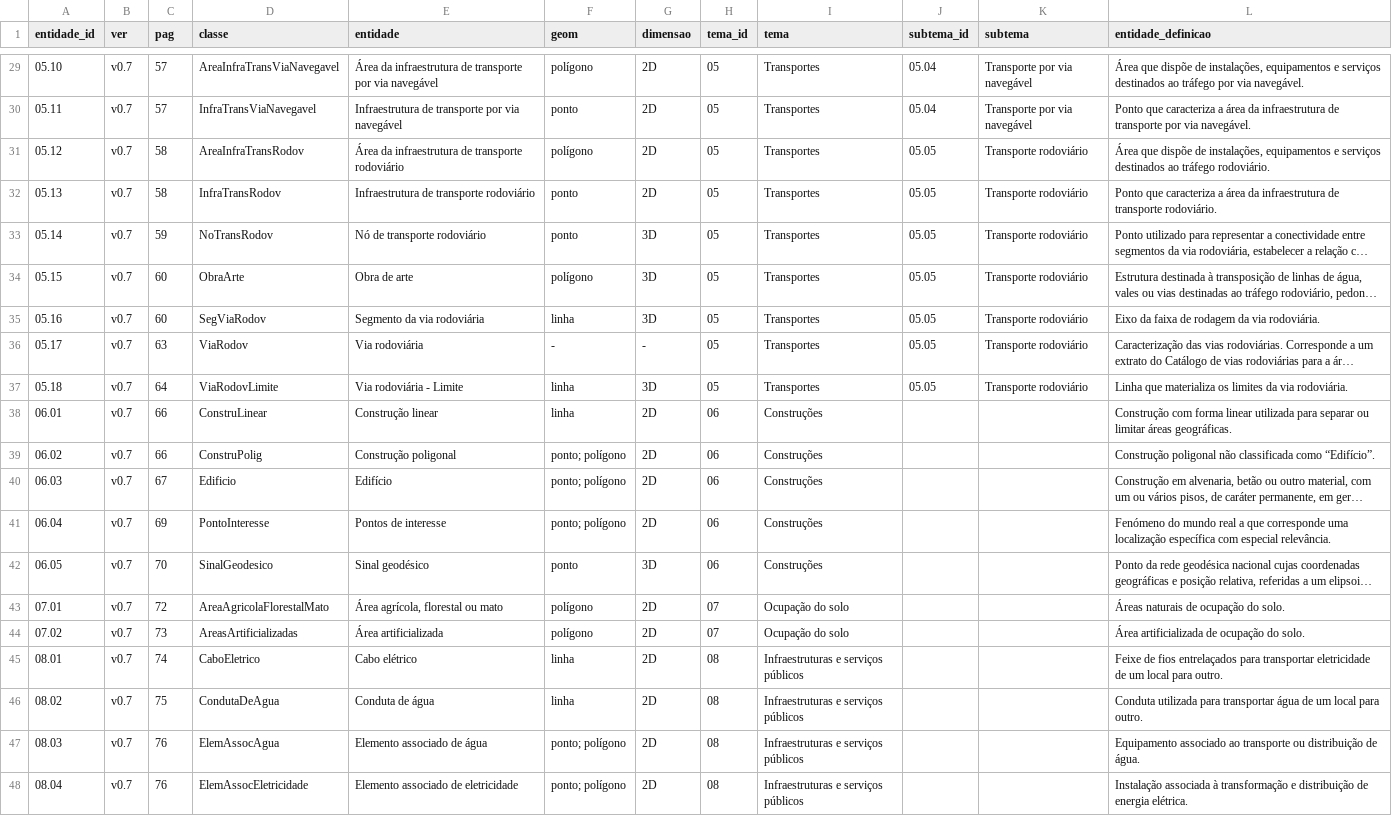
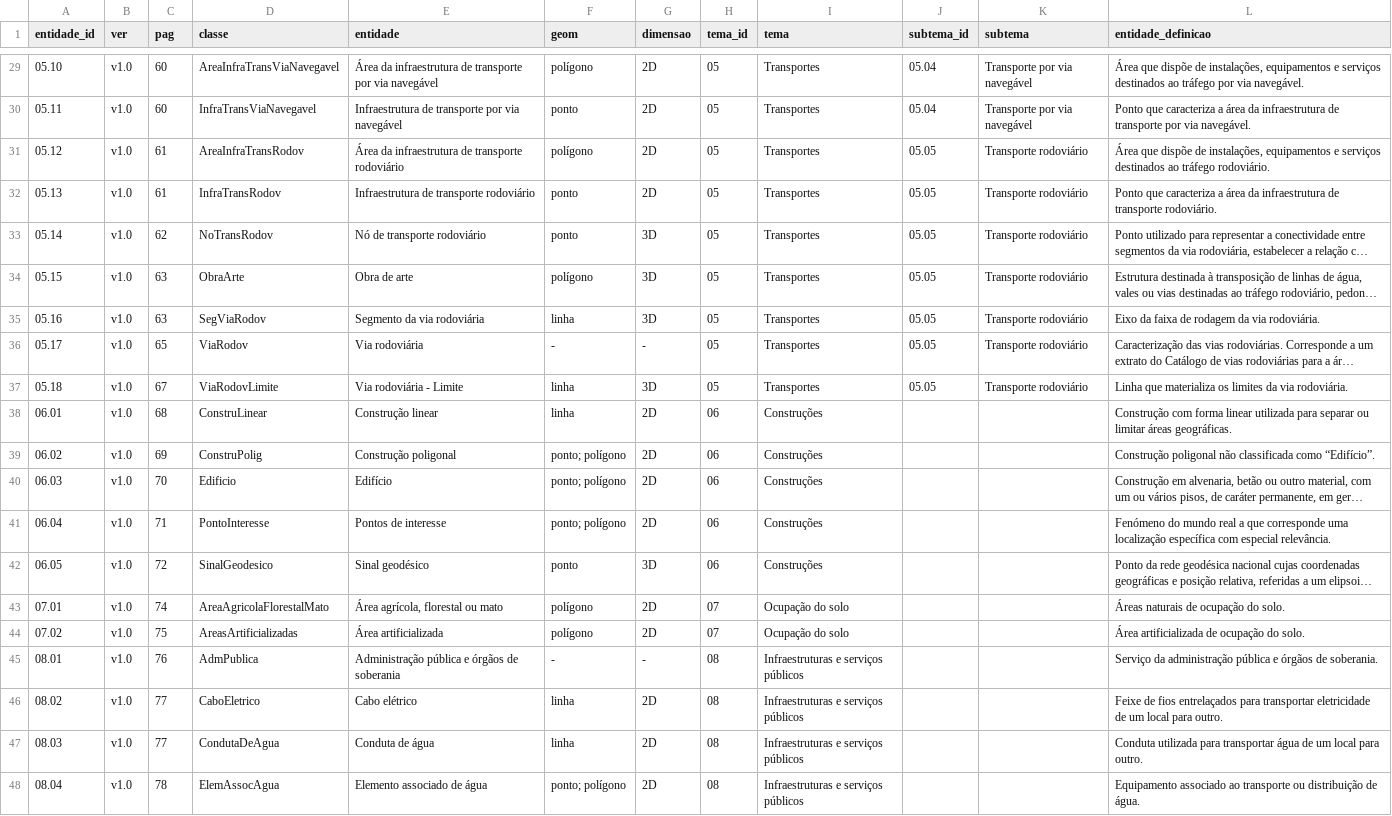
Before and after one commit to gisvm/carttop, a CSV file: normas_e_especificacoes_tecnicas/carttop_entidades.csv, drawn as a sheet; only a part is shown, gaps mark what is left out; long unchanged cells end in …; the diff covers the shown part only; the diff names each change by its address in the sheet, - before the commit and + after, or states it on an @@ line.

Commit message:
v1.0 Entidades - Estrutura da Cartografia Topografica
"Estrutura da Cartografia Topografica: Entidades, listagem e definições - versão 1.0

Extraído do Documento em PDF das Normas e Especificações Técnicas de Cartografia Topográfica Vetorial e de Imagem, versão 1.0 de 28.06.2019.
1ª Versão oficial.
Autoria: Direção-geral do Território
Fonte: http://www.dgterritorio.gov.pt/filedownload.aspx?schema=f7664ca7-3a1a-4b25-9f46-2056eef44c33&channel=adab3c46-b36f-437d-a04f-cba7c3b3664e&content_id=96B7FE9A-D4A3-4003-8BEE-0A8897C4FE07&field=storage_image&lang=pt&ver=1&filetype=pdf&dtestate=2019-07-30143601

Autoria da estrutura e transcrição: Ricardo Miguel Moreira de Pinho

Licença: GNU Affero General Public License v3.0
https://github.com/gisvm/carttop/blob/master/LICENSE"

```diff
--- a/normas_e_especificacoes_tecnicas/carttop_entidades.csv
+++ b/normas_e_especificacoes_tecnicas/carttop_entidades.csv
-B29:B48 (ver): v0.7
+B29:B48 (ver): v1.0
-C29:C30 (pag): 57
+C29:C30 (pag): 60
-C31:C32 (pag): 58
+C31:C32 (pag): 61
-C33 (pag): 59
+C33 (pag): 62
-C34:C35 (pag): 60
+C34:C35 (pag): 63
-C36 (pag): 63
+C36 (pag): 65
-C37 (pag): 64
+C37 (pag): 67
-C38 (pag): 66
+C38 (pag): 68
-C39 (pag): 66
+C39 (pag): 69
-C40 (pag): 67
+C40 (pag): 70
-C41 (pag): 69
+C41 (pag): 71
-C42 (pag): 70
+C42 (pag): 72
-C43 (pag): 72
+C43 (pag): 74
-C44 (pag): 73
+C44 (pag): 75
-C45 (pag): 74
+C45 (pag): 76
-D45 (classe): CaboEletrico
+D45 (classe): AdmPublica
-E45 (entidade): Cabo elétrico
+E45 (entidade): Administração pública e órgãos de soberania
-F45 (geom): linha
+F45 (geom): -
-G45 (dimensao): 2D
+G45 (dimensao): -
-L45 (entidade_definicao): Feixe de fios entrelaçados para transportar eletricidade de um local para outro.
+L45 (entidade_definicao): Serviço da administração pública e órgãos de soberania.
-C46 (pag): 75
+C46 (pag): 77
-D46 (classe): CondutaDeAgua
+D46 (classe): CaboEletrico
-E46 (entidade): Conduta de água
+E46 (entidade): Cabo elétrico
-L46 (entidade_definicao): Conduta utilizada para transportar água de um…
+L46 (entidade_definicao): Feixe de fios entrelaçados para transportar eletricidade de um…
-C47 (pag): 76
+C47 (pag): 77
-D47 (classe): ElemAssocAgua
+D47 (classe): CondutaDeAgua
-E47 (entidade): Elemento associado de água
+E47 (entidade): Conduta de água
-F47 (geom): ponto; polígono
+F47 (geom): linha
-L47 (entidade_definicao): Equipamento associado ao transporte ou distribuição de água.
+L47 (entidade_definicao): Conduta utilizada para transportar água de um local para outro.
-C48 (pag): 76
+C48 (pag): 78
-D48 (classe): ElemAssocEletricidade
+D48 (classe): ElemAssocAgua
-E48 (entidade): Elemento associado de eletricidade
+E48 (entidade): Elemento associado de água
-L48 (entidade_definicao): Instalação associada à transformação e distribuição de energia elétrica.
+L48 (entidade_definicao): Equipamento associado ao transporte ou distribuição de água.
```
Also changed, not shown: 1 added row and 91 edited cells elsewhere in this file.
